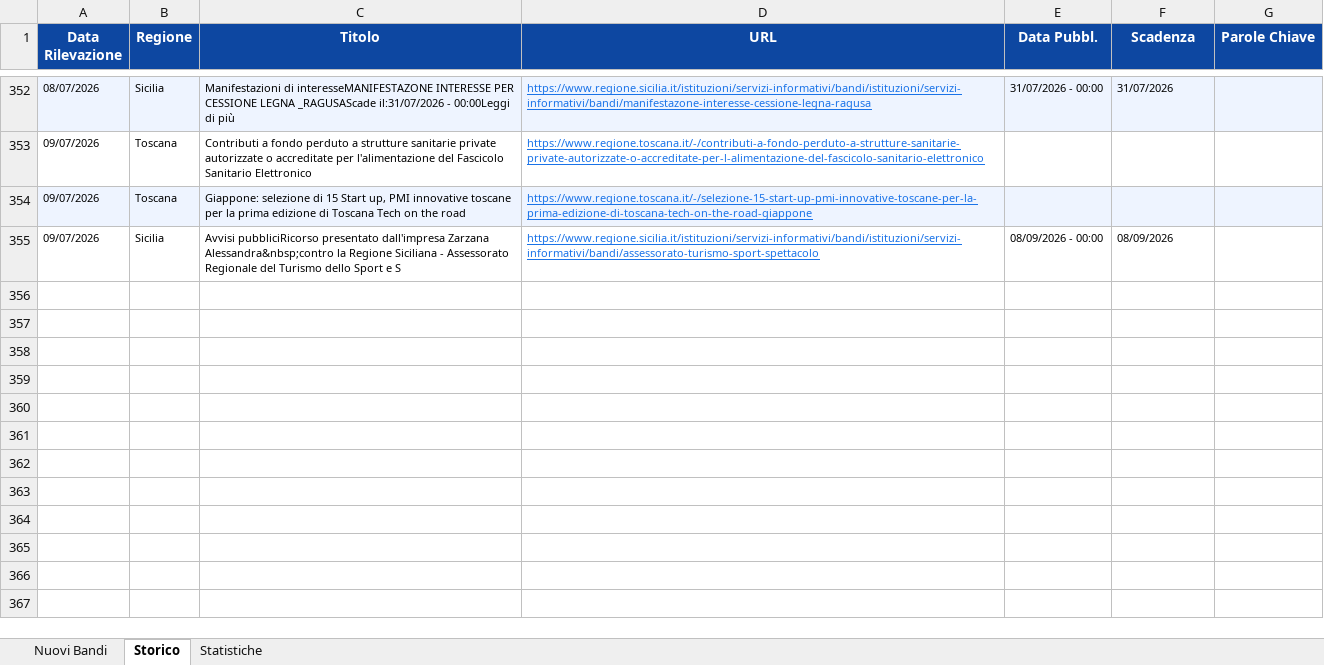
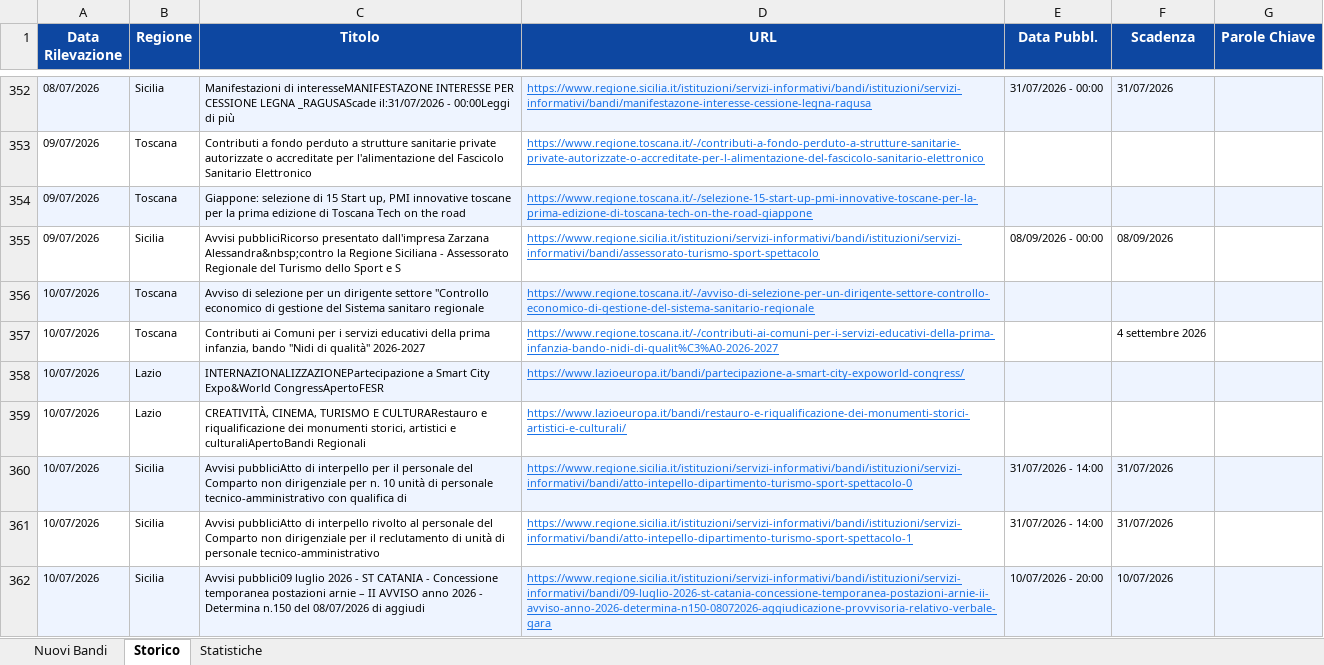
Before and after one commit to cdalvise/bandi-monitor, an Excel workbook: data/bandi_export.xlsx, sheet Storico, drawn as a sheet; only a part is shown, gaps mark what is left out; values as stored, in another font and other column widths than the file's, no borders; the diff names each change by its address in the sheet, - before the commit and + after, or states it on an @@ line.

```diff
--- a/data/bandi_export.xlsx (sheet Storico)
+++ b/data/bandi_export.xlsx (sheet Storico)
+row 356: 10/07/2026 | Toscana | Avviso di selezione per un dirigente settore "Controllo economico di gestione del Sistema sanitaro regionale | https://www.regione.toscana.it/-/avviso-di-selezione-per-un-dirigente-settore-controllo-economico-di-gestione-del-sistema-sanitario-regionale
+row 357: 10/07/2026 | Toscana | Contributi ai Comuni per i servizi educativi della prima infanzia, bando "Nidi di qualità" 2026-2027 | https://www.regione.toscana.it/-/contributi-ai-comuni-per-i-servizi-educativi-della-prima-infanzia-bando-nidi-di-qualit%C3%A0-2026-2027 |  | 4 settembre 2026
+row 358: 10/07/2026 | Lazio | INTERNAZIONALIZZAZIONEPartecipazione a Smart City Expo&World CongressApertoFESR | https://www.lazioeuropa.it/bandi/partecipazione-a-smart-city-expoworld-congress/
+row 359: 10/07/2026 | Lazio | CREATIVITÀ, CINEMA, TURISMO E CULTURARestauro e riqualificazione dei monumenti storici, artistici e culturaliApertoBandi Regionali | https://www.lazioeuropa.it/bandi/restauro-e-riqualificazione-dei-monumenti-storici-artistici-e-culturali/
+row 360: 10/07/2026 | Sicilia | Avvisi pubbliciAtto di interpello per il personale del Comparto non dirigenziale per n. 10 unità di personale tecnico-amministrativo con qualifica di | https://www.regione.sicilia.it/istituzioni/servizi-informativi/bandi/istituzioni/servizi-informativi/bandi/atto-intepello-dipartimento-turismo-sport-spettacolo-0 | 31/07/2026 - 14:00 | 31/07/2026
+row 361: 10/07/2026 | Sicilia | Avvisi pubbliciAtto di interpello rivolto al personale del Comparto non dirigenziale per il reclutamento di unità di personale tecnico-amministrativo | https://www.regione.sicilia.it/istituzioni/servizi-informativi/bandi/istituzioni/servizi-informativi/bandi/atto-intepello-dipartimento-turismo-sport-spettacolo-1 | 31/07/2026 - 14:00 | 31/07/2026
+row 362: 10/07/2026 | Sicilia | Avvisi pubblici09 luglio 2026 - ST CATANIA - Concessione temporanea postazioni arnie – II AVVISO anno 2026 - Determina n.150 del 08/07/2026 di aggiudi | https://www.regione.sicilia.it/istituzioni/servizi-informativi/bandi/istituzioni/servizi-informativi/bandi/09-luglio-2026-st-catania-concessione-temporanea-postazioni-arnie-ii-avviso-anno-2026-determina-n150-08072026-aggiudicazione-provvisoria-relativo-verbale-gara | 10/07/2026 - 20:00 | 10/07/2026
```
Also changed, not shown: sheet Nuovi Bandi, sheet Statistiche, 1 other file.
